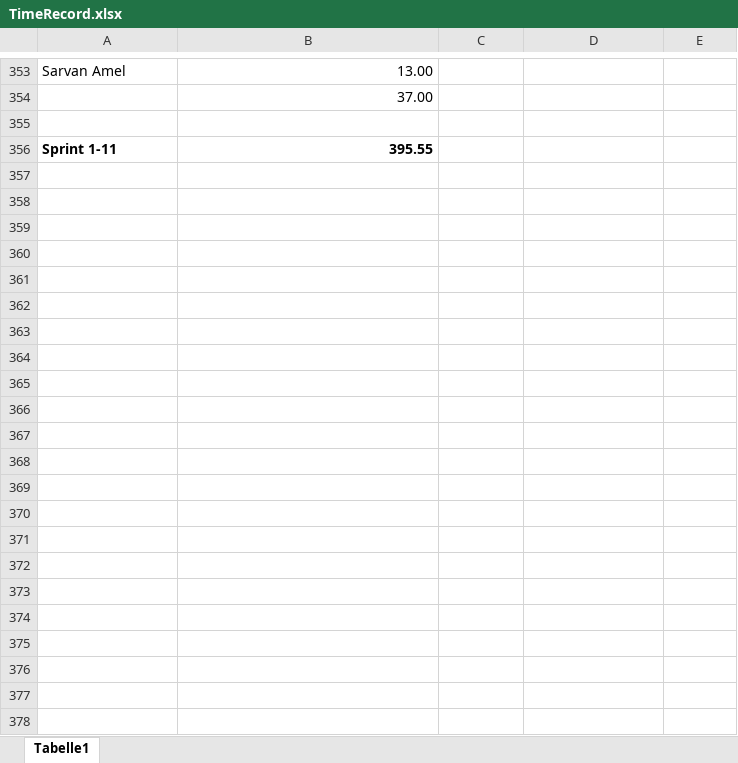
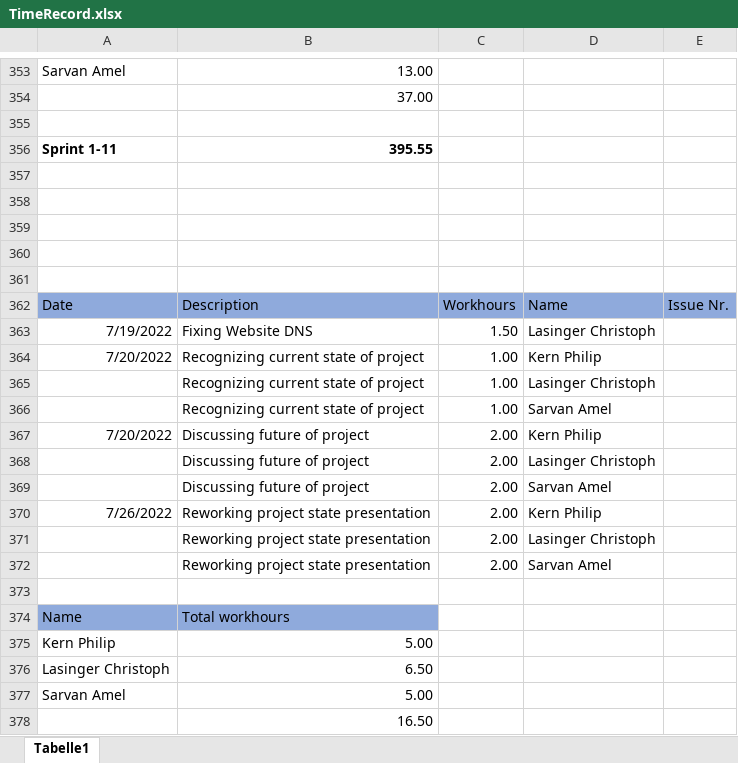
Before and after one commit to ChristophLasinger/Youre-not-alone, an Excel workbook: documents/TimeRecord.xlsx, sheet Tabelle1, drawn as a sheet; only a part is shown, gaps mark what is left out; values as stored, in another font and other column widths than the file's, no borders; charts and pictures not drawn; the diff names each change by its address in the sheet, - before the commit and + after, or states it on an @@ line.

Commit message:
update time record

```diff
--- a/documents/TimeRecord.xlsx (sheet Tabelle1)
+++ b/documents/TimeRecord.xlsx (sheet Tabelle1)
+row 357: (empty)
+row 358: (empty)
+row 359: (empty)
+row 360: (empty)
+row 361: (empty)
+row 362: Date | Description | Workhours | Name | Issue Nr.
+row 363: 7/19/2022 | Fixing Website DNS | 1.50 | Lasinger Christoph
+row 364: 7/20/2022 | Recognizing current state of project | 1.00 | Kern Philip
+row 365:  | Recognizing current state of project | 1.00 | Lasinger Christoph
+row 366:  | Recognizing current state of project | 1.00 | Sarvan Amel
+row 367: 7/20/2022 | Discussing future of project | 2.00 | Kern Philip
+row 368:  | Discussing future of project | 2.00 | Lasinger Christoph
+row 369:  | Discussing future of project | 2.00 | Sarvan Amel
+row 370: 7/26/2022 | Reworking project state presentation | 2.00 | Kern Philip
+row 371:  | Reworking project state presentation | 2.00 | Lasinger Christoph
+row 372:  | Reworking project state presentation | 2.00 | Sarvan Amel
+row 373: (empty)
+row 374: Name | Total workhours
+row 375: Kern Philip | 5.00
+row 376: Lasinger Christoph | 6.50
+row 377: Sarvan Amel | 5.00
+row 378:  | 16.50
```
